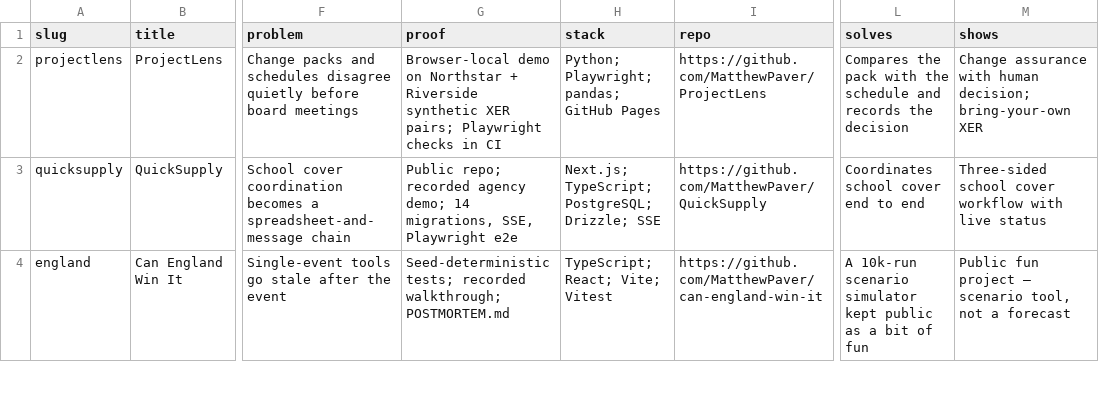
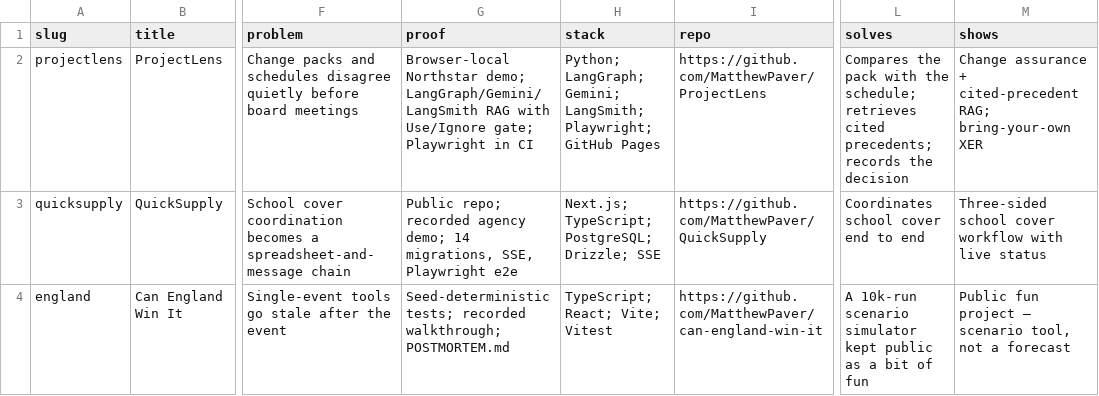
Before and after one commit to MatthewPaver/MatthewPaver.github.io, a CSV file: store/app-index.csv, drawn as a sheet; only a part is shown, gaps mark what is left out; the diff names each change by its address in the sheet, - before the commit and + after, or states it on an @@ line.

```diff
--- a/store/app-index.csv
+++ b/store/app-index.csv
-G2 (proof): Browser-local demo on Northstar + Riverside synthetic XER pairs; Playwright checks in CI
+G2 (proof): Browser-local Northstar demo; LangGraph/Gemini/LangSmith RAG with Use/Ignore gate; Playwright in CI
-H2 (stack): Python; Playwright; pandas; GitHub Pages
+H2 (stack): Python; LangGraph; Gemini; LangSmith; Playwright; GitHub Pages
-L2 (solves): …with the schedule and records the…
+L2 (solves): …with the schedule; retrieves cited precedents; records the…
-M2 (shows): Change assurance with human decision; bring-your-own XER
+M2 (shows): Change assurance + cited-precedent RAG; bring-your-own XER
```
Also changed, not shown: 2 other files.
